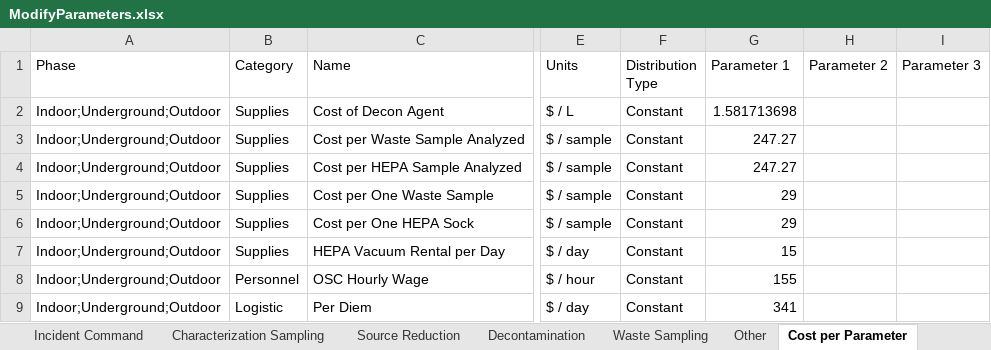
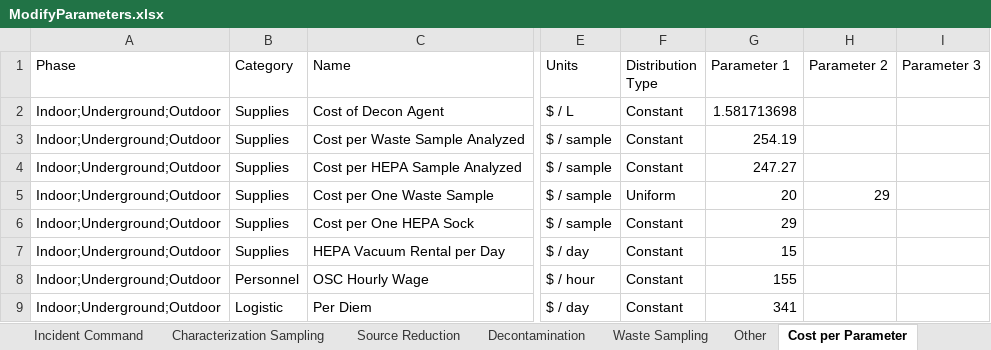
Before and after one commit to USEPA/EPADecon, an Excel workbook: InputFiles/ModifyParameters.xlsx, sheet Cost per Parameter, drawn as a sheet; only a part is shown, gaps mark what is left out; values as stored, in another font and other column widths than the file's, no borders; conditional formats and table styles not drawn; the diff names each change by its address in the sheet, - before the commit and + after, or states it on an @@ line.

```diff
--- a/InputFiles/ModifyParameters.xlsx (sheet Cost per Parameter)
+++ b/InputFiles/ModifyParameters.xlsx (sheet Cost per Parameter)
-G3 (Parameter 1): 247.27
+G3 (Parameter 1): 254.19
-F5 (Distribution Type): Constant
+F5 (Distribution Type): Uniform
-G5 (Parameter 1): 29
+G5 (Parameter 1): 20
-H5 (Parameter 2): (empty)
+H5 (Parameter 2): 29
```
Also changed, not shown: sheet Waste Sampling.
